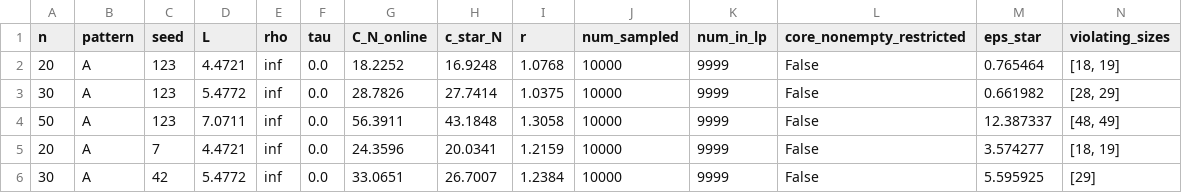
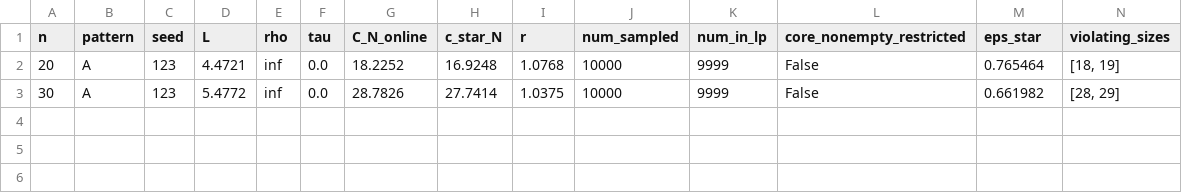
Before and after one commit to sage-Tae/online-tsg, a CSV file: code/experiments/logs/seed123_core_check.csv, drawn as a sheet; only a part is shown; rows hold the shown columns only; the diff names each change by its address in the sheet, - before the commit and + after, or states it on an @@ line.

Commit message:
paper+docs: v2.1.4 — augment step, seed123 CSV alignment, §6.8 Summary, version labels
Four post-review sync fixes. No theoretical changes, no new experiments,
no code logic changes.

Fix 1: REPRODUCIBILITY.md gains Step 1.5 'Augment summary CSV'
  Before: run_main.py (18 cols) -> make_figures_v3.py (needs 20 cols).
  After:  run_main.py -> scripts/augment_summary.py (adds r_sss +
          empty_mechanism in place) -> make_figures_v3.py.
  Step 5 (figures) and Step 4 (seed123 restricted LP) now note the
  'requires augmented CSV' dependency.

Fix 2: seed123_core_check.csv aligned with Appendix C Table (2 rows).
  Legacy 3 rows moved to logs/legacy/seed123_core_check_extended.csv,
  .gitignored out of submission ZIP.

Fix 3: §6.8 Summary paragraph tone-down. 'whenever k<n-1 the Core is
  nonempty' -> 'k<n-1 analytically rules out complement-based
  mechanisms; no sampled-LP violation is observed'. Explicit caveat
  that sampled-LP absence is not a full-F Core nonemptiness proof.

Fix 4: README.md adds 'Current version: v2.1.4' and full version
  history from v2.0.x through v2.1.4.

Build: 0 errors, 0 undef refs/cites, 34 pages (unchanged).

```diff
--- a/code/experiments/logs/seed123_core_check.csv
+++ b/code/experiments/logs/seed123_core_check.csv
-row 4: 50 | A | 123 | 7.0711 | inf | 0.0 | 56.3911 | 43.1848 | 1.3058 | 10000 | 9999 | False | 12.387337 | [48, 49]
-row 5: 20 | A | 7 | 4.4721 | inf | 0.0 | 24.3596 | 20.0341 | 1.2159 | 10000 | 9999 | False | 3.574277 | [18, 19]
-row 6: 30 | A | 42 | 5.4772 | inf | 0.0 | 33.0651 | 26.7007 | 1.2384 | 10000 | 9999 | False | 5.595925 | [29]
```
Also changed, not shown: 4 other files.
